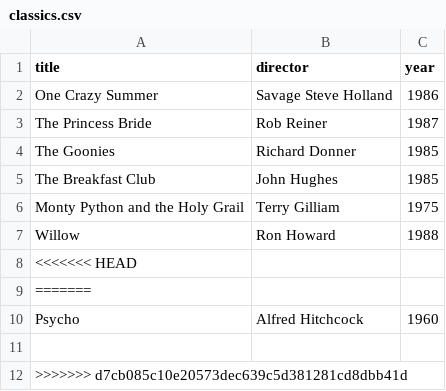
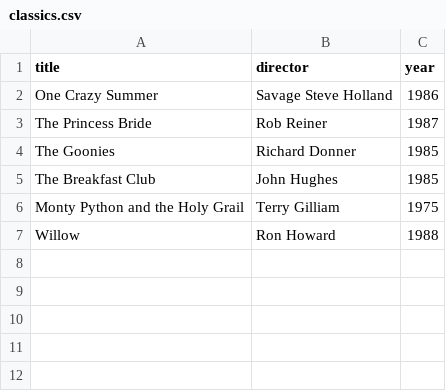
Before and after one commit to freddyrosa16/webflyx, a CSV file: classics.csv, drawn as a sheet.

Commit message:
Update classics.csv

```diff
--- a/classics.csv
+++ b/classics.csv
@@ -7,6 +7 @@ Monty Python and the Holy Grail, Terry Gilliam, 1975
 Willow, Ron Howard, 1988
-<<<<<<< HEAD
-=======
-Psycho, Alfred Hitchcock, 1960
-
->>>>>>> d7cb085c10e20573dec639c5d381281cd8dbb41d
```
